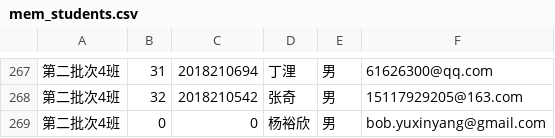
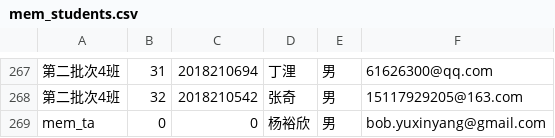
Before and after one commit to bobyuxinyang/memscore, a CSV file: front-web/mem/data/mem_students.csv, drawn as a sheet; only a part is shown, gaps mark what is left out.

Commit message:
remove test data

```diff
--- a/front-web/mem/data/mem_students.csv
+++ b/front-web/mem/data/mem_students.csv
@@ -268,2 +268,2 @@
 第二批次4班,32,2018210542,张奇,男,15117929205@163.com,,,,,,,,,,,,,,,,,,,,,,,
-第二批次4班,0,0,杨裕欣,男,bob.yuxinyang@gmail.com,
+mem_ta,0,0,杨裕欣,男,bob.yuxinyang@gmail.com,
```
